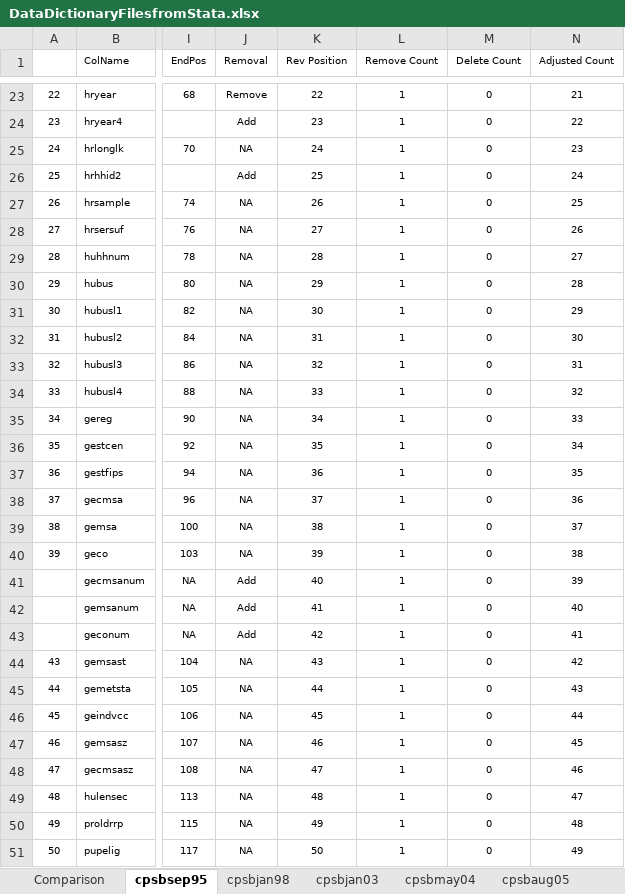
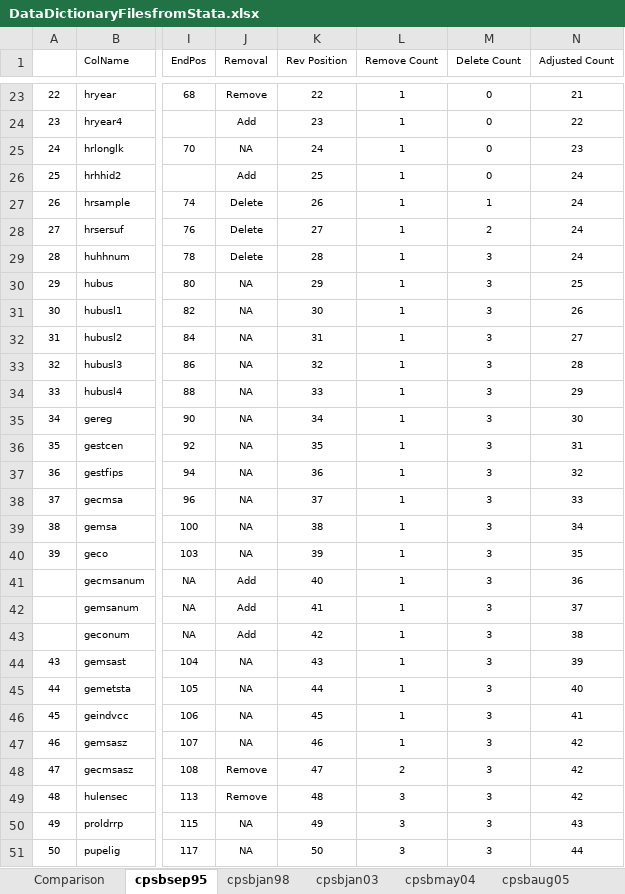
Before and after one commit to ReidMKelley/CPSMicrodataReader, an Excel workbook: DataDictionaryFilesfromStata.xlsx, sheet cpsbsep95, drawn as a sheet; only a part is shown, gaps mark what is left out; values as stored, in another font and other column widths than the file's, no borders; conditional formats not drawn; the diff covers the shown part only; the diff names each change by its address in the sheet, - before the commit and + after, or states it on an @@ line.

```diff
--- a/DataDictionaryFilesfromStata.xlsx (sheet cpsbsep95)
+++ b/DataDictionaryFilesfromStata.xlsx (sheet cpsbsep95)
-J27:J29 (Removal): NA
+J27:J29 (Removal): Delete
-M27 (Delete Count): 0
+M27 (Delete Count): 1
-N27 (Adjusted Count): 25
+N27 (Adjusted Count): 24
-M28 (Delete Count): 0
+M28 (Delete Count): 2
-N28 (Adjusted Count): 26
+N28 (Adjusted Count): 24
-M29:M51 (Delete Count): 0
+M29:M51 (Delete Count): 3
-N29 (Adjusted Count): 27
+N29 (Adjusted Count): 24
-N30 (Adjusted Count): 28
+N30 (Adjusted Count): 25
-N31 (Adjusted Count): 29
+N31 (Adjusted Count): 26
-N32 (Adjusted Count): 30
+N32 (Adjusted Count): 27
-N33 (Adjusted Count): 31
+N33 (Adjusted Count): 28
-N34 (Adjusted Count): 32
+N34 (Adjusted Count): 29
-N35 (Adjusted Count): 33
+N35 (Adjusted Count): 30
-N36 (Adjusted Count): 34
+N36 (Adjusted Count): 31
-N37 (Adjusted Count): 35
+N37 (Adjusted Count): 32
-N38 (Adjusted Count): 36
+N38 (Adjusted Count): 33
-N39 (Adjusted Count): 37
+N39 (Adjusted Count): 34
-N40 (Adjusted Count): 38
+N40 (Adjusted Count): 35
-N41 (Adjusted Count): 39
+N41 (Adjusted Count): 36
-N42 (Adjusted Count): 40
+N42 (Adjusted Count): 37
-N43 (Adjusted Count): 41
+N43 (Adjusted Count): 38
-N44 (Adjusted Count): 42
+N44 (Adjusted Count): 39
-N45 (Adjusted Count): 43
+N45 (Adjusted Count): 40
-N46 (Adjusted Count): 44
+N46 (Adjusted Count): 41
-N47 (Adjusted Count): 45
+N47 (Adjusted Count): 42
-J48:J49 (Removal): NA
+J48:J49 (Removal): Remove
-L48 (Remove Count): 1
+L48 (Remove Count): 2
-N48 (Adjusted Count): 46
+N48 (Adjusted Count): 42
-L49:L51 (Remove Count): 1
+L49:L51 (Remove Count): 3
-N49 (Adjusted Count): 47
+N49 (Adjusted Count): 42
-N50 (Adjusted Count): 48
+N50 (Adjusted Count): 43
-N51 (Adjusted Count): 49
+N51 (Adjusted Count): 44
```
Also changed, not shown: 832 edited cells elsewhere in this sheet, sheet Comparison, formulas that keep their value.
